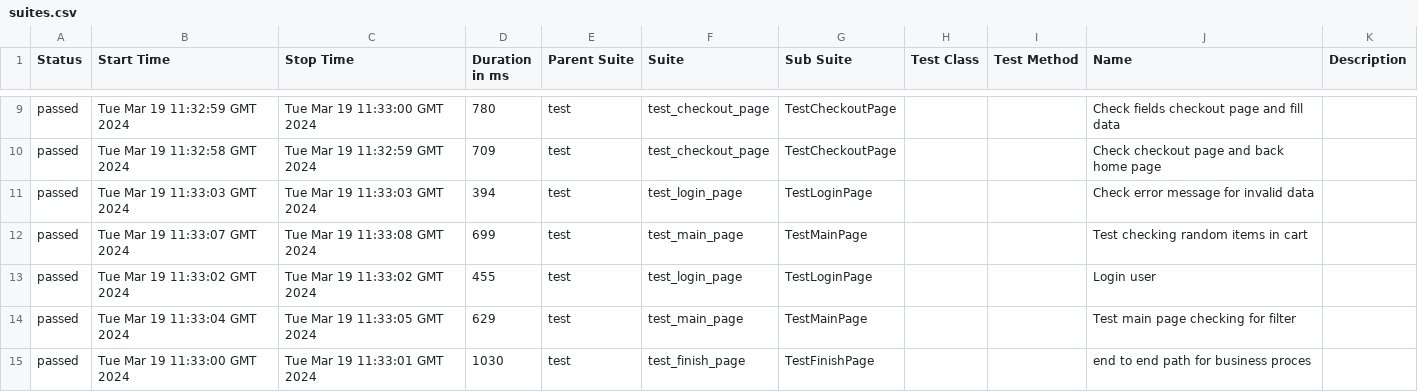
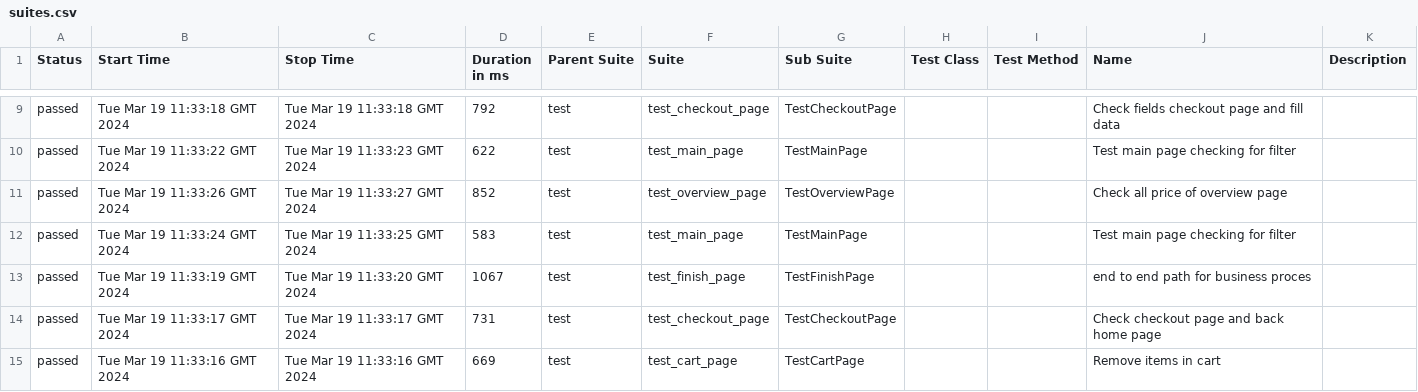
Before and after one commit to vladimirqw1221/test_ui, a CSV file: data/suites.csv, drawn as a sheet; only a part is shown, gaps mark what is left out; the diff covers the shown part only.

Commit message:
Deploying to gh-pages from @ vladimirqw1221/test_ui@cde4ee264a2bf3daa5fffd29b6122c1f46820b7e 🚀

```diff
--- a/data/suites.csv
+++ b/data/suites.csv
@@ -9,7 +9,7 @@
-"passed","Tue Mar 19 11:32:59 GMT 2024","Tue Mar 19 11:33:00 GMT 2024","780","test","test_checkout_page","TestCheckoutPage","","","Check fields checkout page and fill data",""
-"passed","Tue Mar 19 11:32:58 GMT 2024","Tue Mar 19 11:32:59 GMT 2024","709","test","test_checkout_page","TestCheckoutPage","","","Check checkout page and back home page",""
-"passed","Tue Mar 19 11:33:03 GMT 2024","Tue Mar 19 11:33:03 GMT 2024","394","test","test_login_page","TestLoginPage","","","Check error message for invalid data",""
-"passed","Tue Mar 19 11:33:07 GMT 2024","Tue Mar 19 11:33:08 GMT 2024","699","test","test_main_page","TestMainPage","","","Test checking random items in cart",""
-"passed","Tue Mar 19 11:33:02 GMT 2024","Tue Mar 19 11:33:02 GMT 2024","455","test","test_login_page","TestLoginPage","","","Login user",""
-"passed","Tue Mar 19 11:33:04 GMT 2024","Tue Mar 19 11:33:05 GMT 2024","629","test","test_main_page","TestMainPage","","","Test main page checking for filter",""
-"passed","Tue Mar 19 11:33:00 GMT 2024","Tue Mar 19 11:33:01 GMT 2024","1030","test","test_finish_page","TestFinishPage","","","end to end path for business proces",""
+"passed","Tue Mar 19 11:33:18 GMT 2024","Tue Mar 19 11:33:18 GMT 2024","792","test","test_checkout_page","TestCheckoutPage","","","Check fields checkout page and fill data",""
+"passed","Tue Mar 19 11:33:22 GMT 2024","Tue Mar 19 11:33:23 GMT 2024","622","test","test_main_page","TestMainPage","","","Test main page checking for filter",""
+"passed","Tue Mar 19 11:33:26 GMT 2024","Tue Mar 19 11:33:27 GMT 2024","852","test","test_overview_page","TestOverviewPage","","","Check all price of  overview page",""
+"passed","Tue Mar 19 11:33:24 GMT 2024","Tue Mar 19 11:33:25 GMT 2024","583","test","test_main_page","TestMainPage","","","Test main page checking for filter",""
+"passed","Tue Mar 19 11:33:19 GMT 2024","Tue Mar 19 11:33:20 GMT 2024","1067","test","test_finish_page","TestFinishPage","","","end to end path for business proces",""
+"passed","Tue Mar 19 11:33:17 GMT 2024","Tue Mar 19 11:33:17 GMT 2024","731","test","test_checkout_page","TestCheckoutPage","","","Check checkout page and back home page",""
+"passed","Tue Mar 19 11:33:16 GMT 2024","Tue Mar 19 11:33:16 GMT 2024","669","test","test_cart_page","TestCartPage","","","Remove items in cart",""
```
Also changed, not shown: 1 added row, 1 removed row and 28 edited cells elsewhere in this file, data/behaviors.csv, 27 other files.
